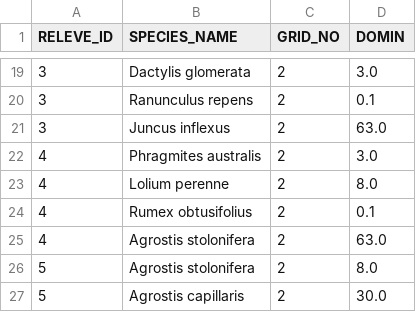
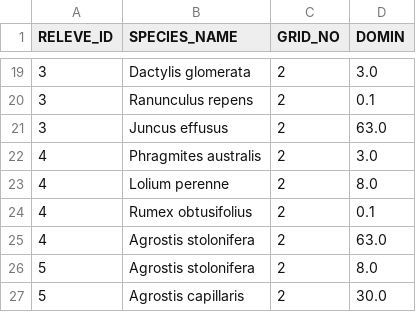
Before and after one commit to 20106254/thesis-msc-org-bio-agric, a CSV file: datasets/site-68-2025/GRAZING_FERTILISER.csv, drawn as a sheet; only a part is shown, gaps mark what is left out.

Commit message:
Add species composition graphs and normality test

```diff
--- a/datasets/site-68-2025/GRAZING_FERTILISER.csv
+++ b/datasets/site-68-2025/GRAZING_FERTILISER.csv
@@ -20,3 +20,3 @@ RELEVE_ID,SPECIES_NAME,GRID_NO,DOMIN
 3,Ranunculus repens,2,0.1
-3,Juncus inflexus,2,63.0
+3,Juncus effusus,2,63.0
 4,Phragmites australis,2,3.0
```
Also changed, not shown: 2 other files.
